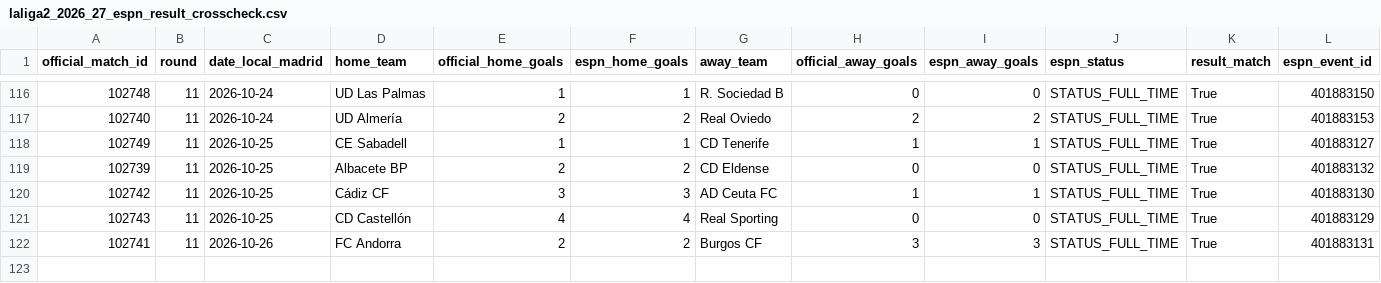
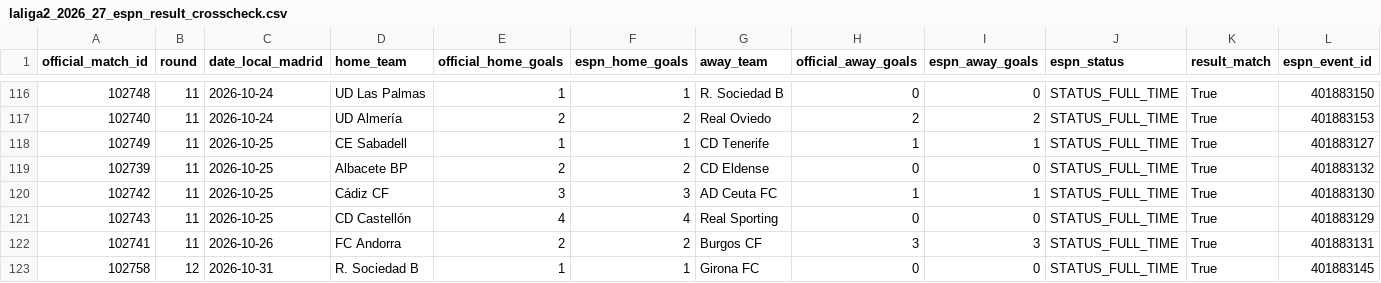
Before and after one commit to wildsonfranciscosilva1986-coder/laliga-hypermotion-2026-27-dashboard, a CSV file: laliga2_2026_27_espn_result_crosscheck.csv, drawn as a sheet; only a part is shown, gaps mark what is left out; rows hold the shown columns only; the diff names each change by its address in the sheet, - before the commit and + after, or states it on an @@ line.

```diff
--- a/laliga2_2026_27_espn_result_crosscheck.csv
+++ b/laliga2_2026_27_espn_result_crosscheck.csv
+row 123: 102758 | 12 | 2026-10-31 | R. Sociedad B | 1 | 1 | Girona FC | 0 | 0 | STATUS_FULL_TIME | True | 401883145
```
Also changed, not shown: espn_2026_27_standings_from_scores.csv, laliga2_2026_27_computed_all_table.csv, 12 other files.
